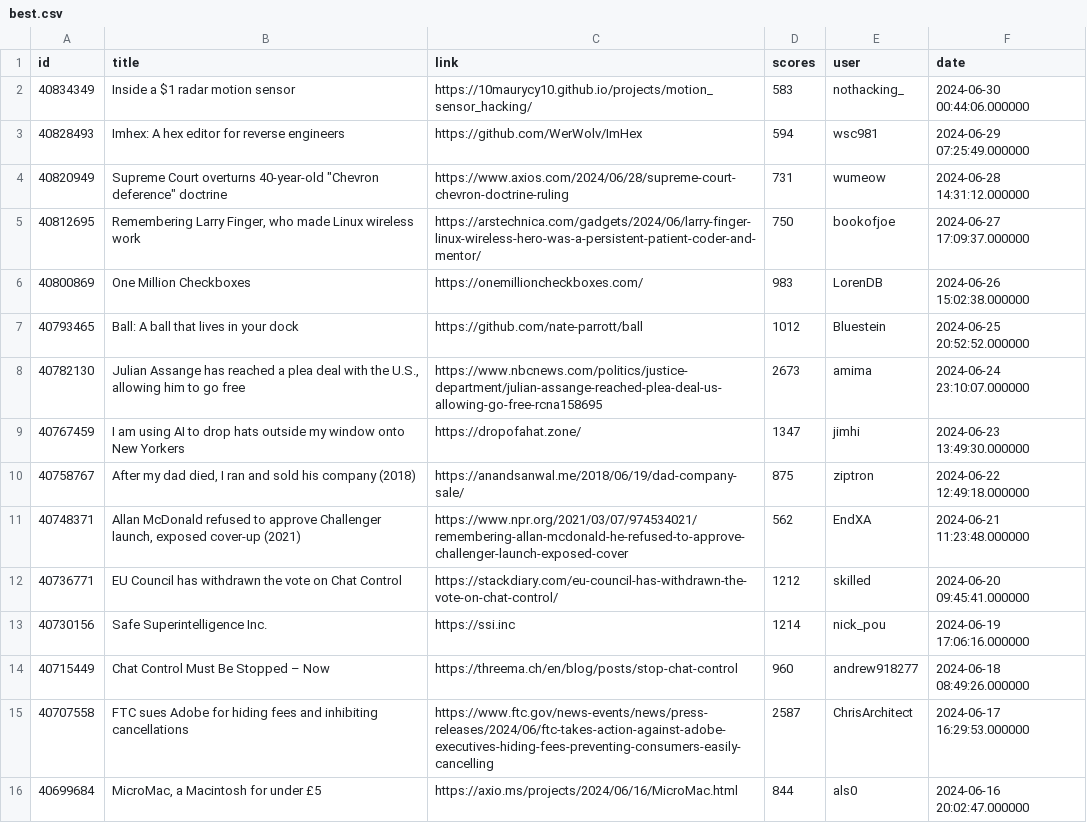
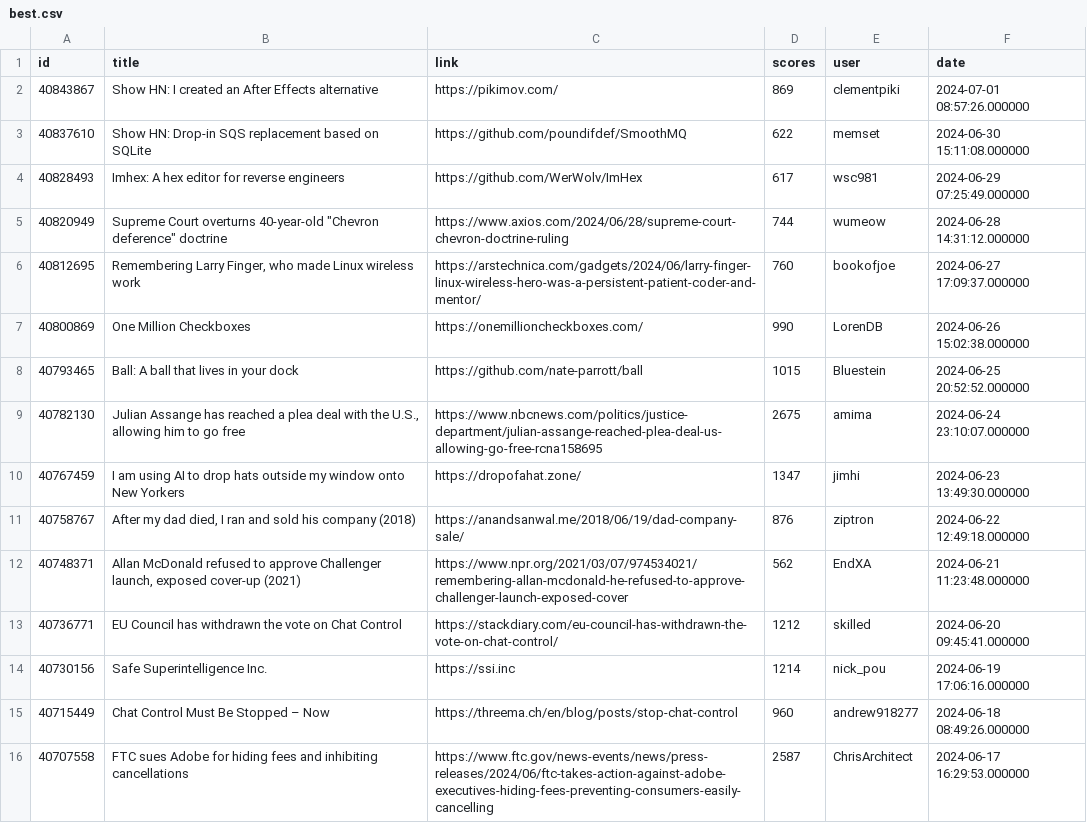
Before and after one commit to boda-sh/hacker-news-headlines, a CSV file: data/best.csv, drawn as a sheet; only a part is shown; the shorter side is filled out with more unchanged rows.

```diff
--- a/data/best.csv
+++ b/data/best.csv
@@ -1,11 +1,12 @@
 id,title,link,scores,user,date
-40834349,Inside a $1 radar motion sensor,https://10maurycy10.github.io/projects/motion_sensor_hacking/,583,nothacking_,2024-06-30 00:44:06.000000
-40828493,Imhex: A hex editor for reverse engineers,https://github.com/WerWolv/ImHex,594,wsc981,2024-06-29 07:25:49.000000
-40820949,"Supreme Court overturns 40-year-old ""Chevron deference"" doctrine",https://www.axios.com/2024/06/28/supreme-court-chevron-doctrine-ruling,731,wumeow,2024-06-28 14:31:12.000000
-40812695,"Remembering Larry Finger, who made Linux wireless work",https://arstechnica.com/gadgets/2024/06/larry-finger-linux-wireless-hero-was-a-persistent-patient-coder-and-mentor/,750,bookofjoe,2024-06-27 17:09:37.000000
-40800869,One Million Checkboxes,https://onemillioncheckboxes.com/,983,LorenDB,2024-06-26 15:02:38.000000
-40793465,Ball: A ball that lives in your dock,https://github.com/nate-parrott/ball,1012,Bluestein,2024-06-25 20:52:52.000000
-40782130,"Julian Assange has reached a plea deal with the U.S., allowing him to go free",https://www.nbcnews.com/politics/justice-department/julian-assange-reached-plea-deal-us-allowing-go-free-rcna158695,2673,amima,2024-06-24 23:10:07.000000
+40843867,Show HN: I created an After Effects alternative,https://pikimov.com/,869,clementpiki,2024-07-01 08:57:26.000000
+40837610,Show HN: Drop-in SQS replacement based on SQLite,https://github.com/poundifdef/SmoothMQ,622,memset,2024-06-30 15:11:08.000000
+40828493,Imhex: A hex editor for reverse engineers,https://github.com/WerWolv/ImHex,617,wsc981,2024-06-29 07:25:49.000000
+40820949,"Supreme Court overturns 40-year-old ""Chevron deference"" doctrine",https://www.axios.com/2024/06/28/supreme-court-chevron-doctrine-ruling,744,wumeow,2024-06-28 14:31:12.000000
+40812695,"Remembering Larry Finger, who made Linux wireless work",https://arstechnica.com/gadgets/2024/06/larry-finger-linux-wireless-hero-was-a-persistent-patient-coder-and-mentor/,760,bookofjoe,2024-06-27 17:09:37.000000
+40800869,One Million Checkboxes,https://onemillioncheckboxes.com/,990,LorenDB,2024-06-26 15:02:38.000000
+40793465,Ball: A ball that lives in your dock,https://github.com/nate-parrott/ball,1015,Bluestein,2024-06-25 20:52:52.000000
+40782130,"Julian Assange has reached a plea deal with the U.S., allowing him to go free",https://www.nbcnews.com/politics/justice-department/julian-assange-reached-plea-deal-us-allowing-go-free-rcna158695,2675,amima,2024-06-24 23:10:07.000000
 40767459,I am using AI to drop hats outside my window onto New Yorkers,https://dropofahat.zone/,1347,jimhi,2024-06-23 13:49:30.000000
-40758767,"After my dad died, I ran and sold his company (2018)",https://anandsanwal.me/2018/06/19/dad-company-sale/,875,ziptron,2024-06-22 12:49:18.000000
+40758767,"After my dad died, I ran and sold his company (2018)",https://anandsanwal.me/2018/06/19/dad-company-sale/,876,ziptron,2024-06-22 12:49:18.000000
 40748371,"Allan McDonald refused to approve Challenger launch, exposed cover-up (2021)",https://www.npr.org/2021/03/07/974534021/remembering-allan-mcdonald-he-refused-to-approve-challenger-launch-exposed-cover,562,EndXA,2024-06-21 11:23:48.000000
```
Also changed, not shown: 3 other files.
